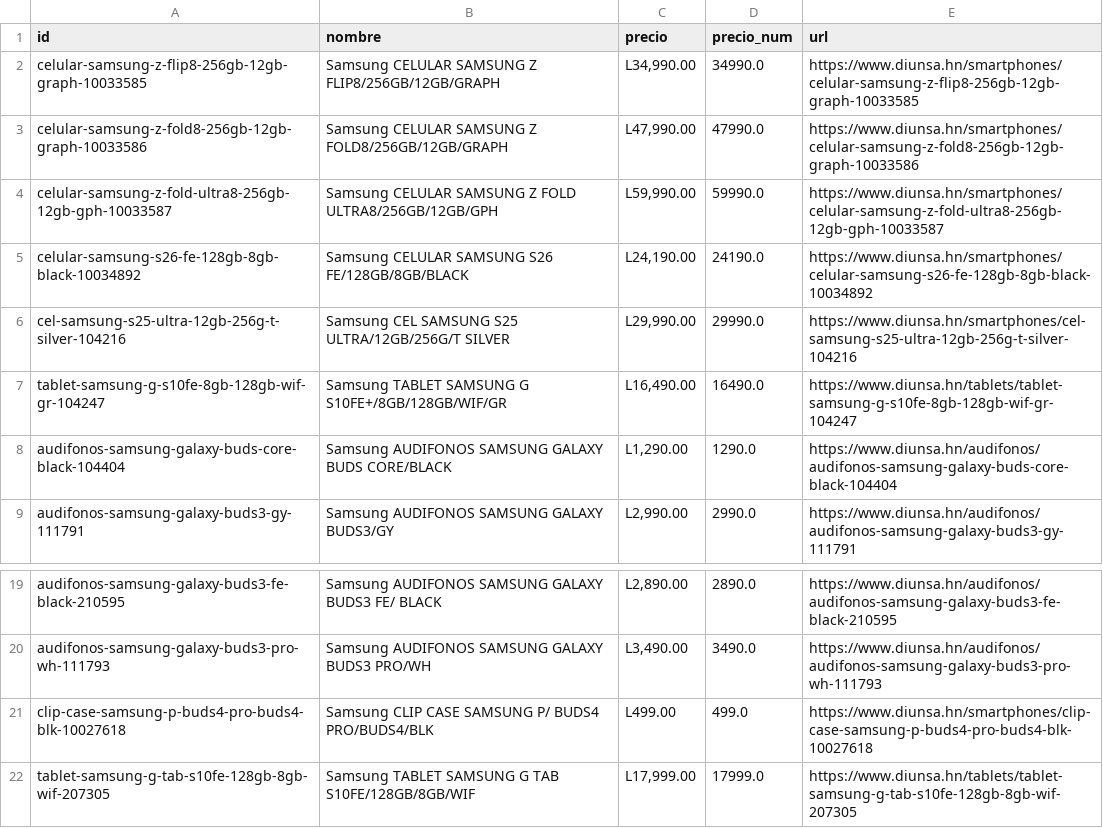
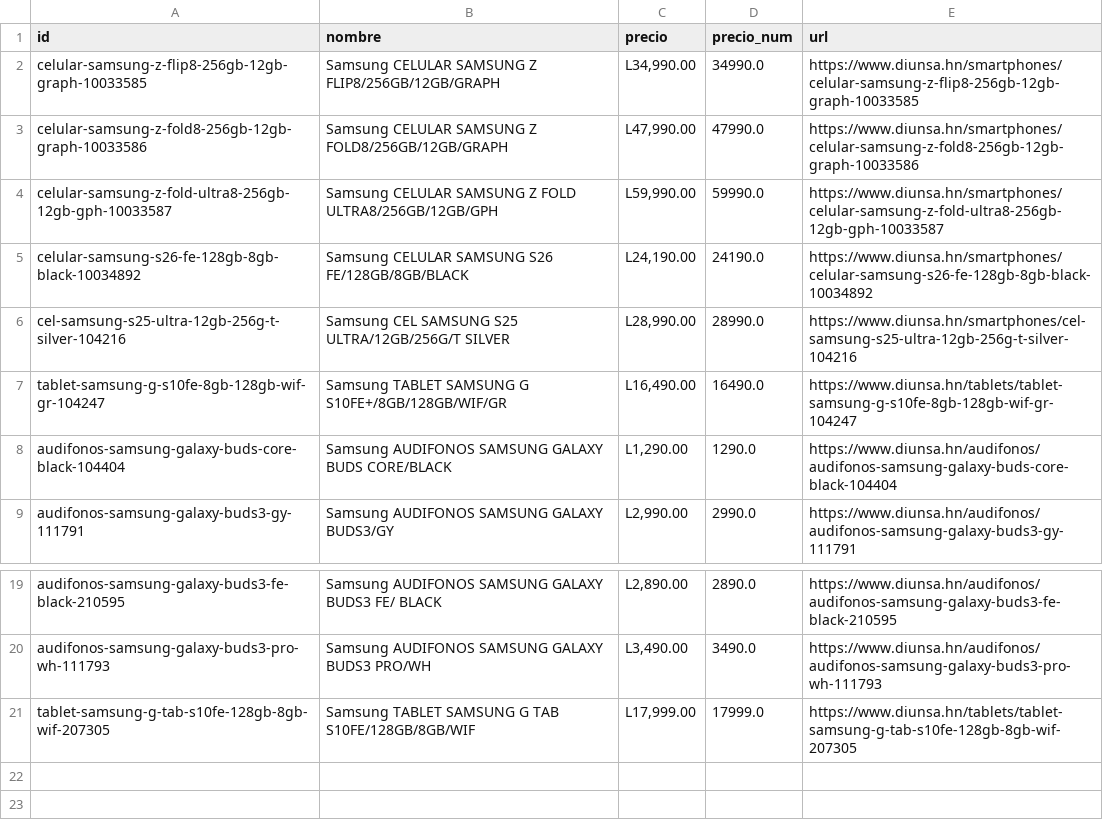
Before and after one commit to goldenboy1496/reporte-precios, a CSV file: data/productos_diunsa.csv, drawn as a sheet; only a part is shown, gaps mark what is left out.

```diff
--- a/data/productos_diunsa.csv
+++ b/data/productos_diunsa.csv
@@ -5,3 +5,3 @@ celular-samsung-z-fold-ultra8-256gb-12gb-gph-10033587,Samsung CELULAR SAMSUNG Z
 celular-samsung-s26-fe-128gb-8gb-black-10034892,Samsung CELULAR SAMSUNG S26 FE/128GB/8GB/BLACK,"L24,190.00",24190.0,https://www.diunsa.hn/smartphones/celular-samsung-s26-fe-128gb-8gb-black-10034892
-cel-samsung-s25-ultra-12gb-256g-t-silver-104216,Samsung CEL SAMSUNG S25 ULTRA/12GB/256G/T SILVER,"L29,990.00",29990.0,https://www.diunsa.hn/smartphones/cel-samsung-s25-ultra-12gb-256g-t-silver-104216
+cel-samsung-s25-ultra-12gb-256g-t-silver-104216,Samsung CEL SAMSUNG S25 ULTRA/12GB/256G/T SILVER,"L28,990.00",28990.0,https://www.diunsa.hn/smartphones/cel-samsung-s25-ultra-12gb-256g-t-silver-104216
 tablet-samsung-g-s10fe-8gb-128gb-wif-gr-104247,Samsung TABLET SAMSUNG G S10FE+/8GB/128GB/WIF/GR,"L16,490.00",16490.0,https://www.diunsa.hn/tablets/tablet-samsung-g-s10fe-8gb-128gb-wif-gr-104247
@@ -20,3 +20,2 @@ audifonos-samsung-galaxy-buds3-fe-black-210595,Samsung AUDIFONOS SAMSUNG GALAXY
 audifonos-samsung-galaxy-buds3-pro-wh-111793,Samsung AUDIFONOS SAMSUNG GALAXY BUDS3 PRO/WH,"L3,490.00",3490.0,https://www.diunsa.hn/audifonos/audifonos-samsung-galaxy-buds3-pro-wh-111793
-clip-case-samsung-p-buds4-pro-buds4-blk-10027618,Samsung CLIP CASE SAMSUNG P/ BUDS4 PRO/BUDS4/BLK,L499.00,499.0,https://www.diunsa.hn/smartphones/clip-case-samsung-p-buds4-pro-buds4-blk-10027618
 tablet-samsung-g-tab-s10fe-128gb-8gb-wif-207305,Samsung TABLET SAMSUNG G TAB S10FE/128GB/8GB/WIF,"L17,999.00",17999.0,https://www.diunsa.hn/tablets/tablet-samsung-g-tab-s10fe-128gb-8gb-wif-207305
```
Also changed, not shown: data/historico_cambios.csv, productos_diunsa.csv, 5 other files.
